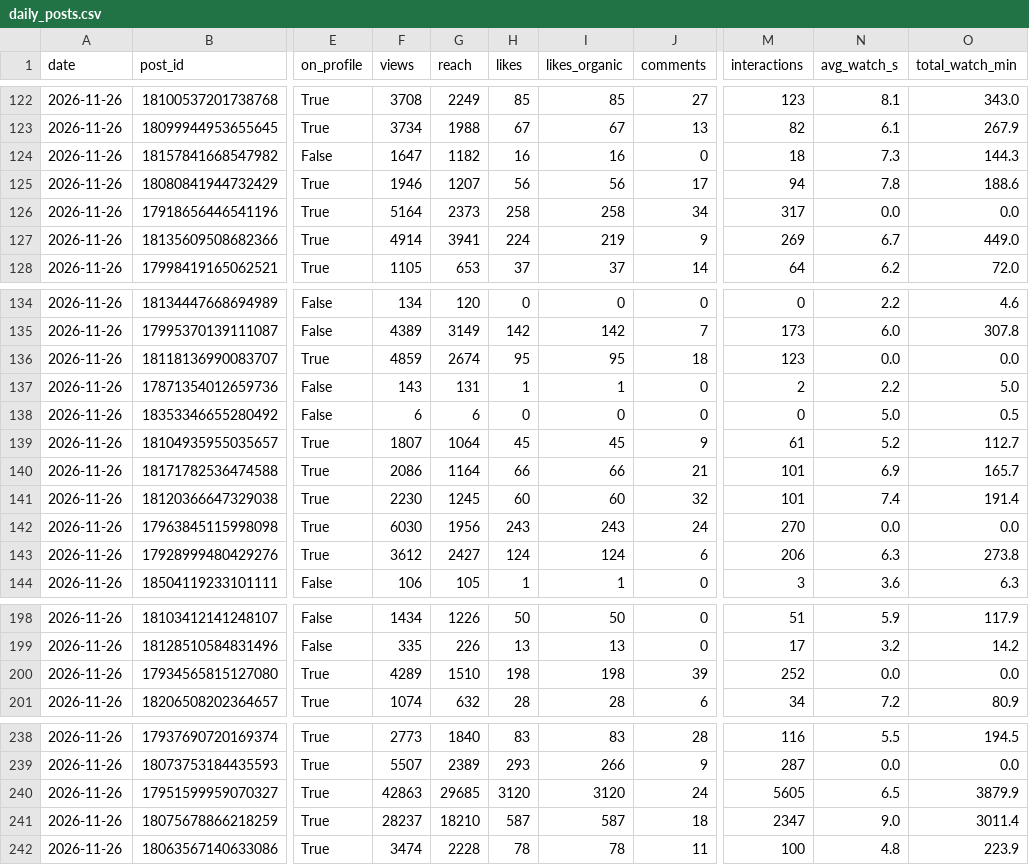
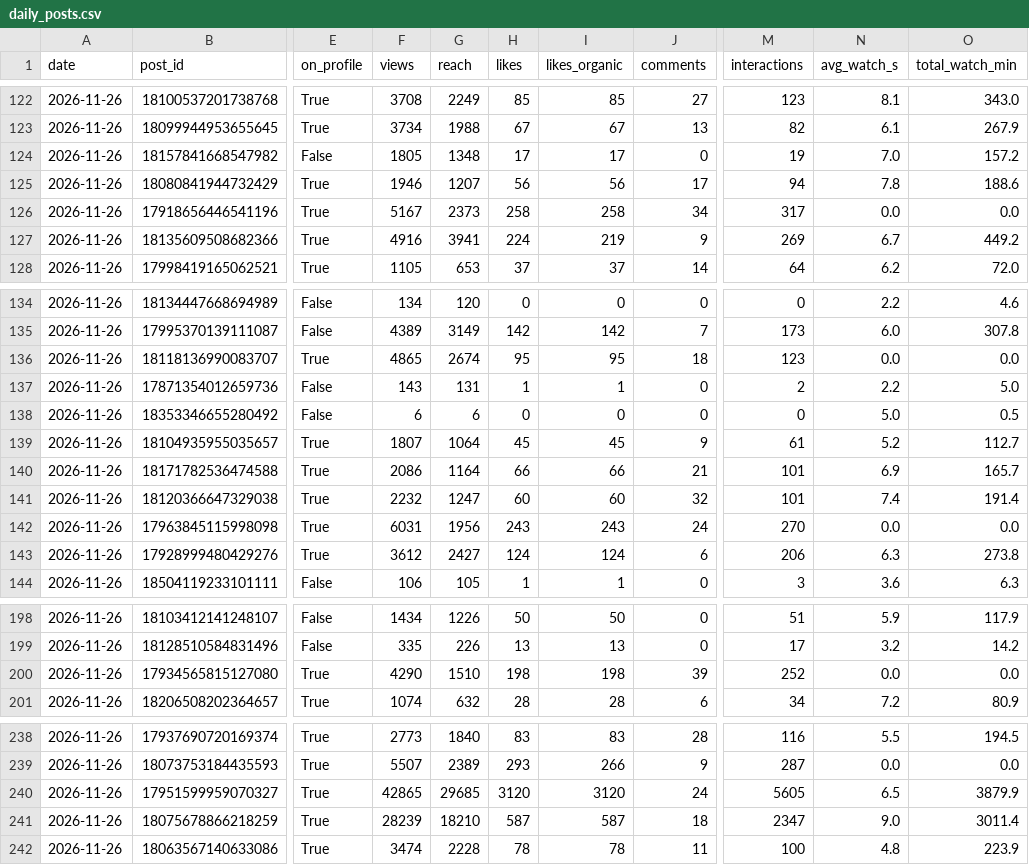
Before and after one commit to bfusting41/lili-portfolio, a CSV file: history/daily_posts.csv, drawn as a sheet; only a part is shown, gaps mark what is left out; the diff names each change by its address in the sheet, - before the commit and + after, or states it on an @@ line.

```diff
--- a/history/daily_posts.csv
+++ b/history/daily_posts.csv
-F124 (views): 1647
+F124 (views): 1805
-G124 (reach): 1182
+G124 (reach): 1348
-H124 (likes): 16
+H124 (likes): 17
-I124 (likes_organic): 16
+I124 (likes_organic): 17
-M124 (interactions): 18
+M124 (interactions): 19
-N124 (avg_watch_s): 7.3
+N124 (avg_watch_s): 7.0
-O124 (total_watch_min): 144.3
+O124 (total_watch_min): 157.2
-F126 (views): 5164
+F126 (views): 5167
-F127 (views): 4914
+F127 (views): 4916
-O127 (total_watch_min): 449.0
+O127 (total_watch_min): 449.2
-F136 (views): 4859
+F136 (views): 4865
-F141 (views): 2230
+F141 (views): 2232
-G141 (reach): 1245
+G141 (reach): 1247
-F142 (views): 6030
+F142 (views): 6031
-F200 (views): 4289
+F200 (views): 4290
-F240 (views): 42863
+F240 (views): 42865
-F241 (views): 28237
+F241 (views): 28239
```
Also changed, not shown: history/daily_account.csv, 2 other files.
